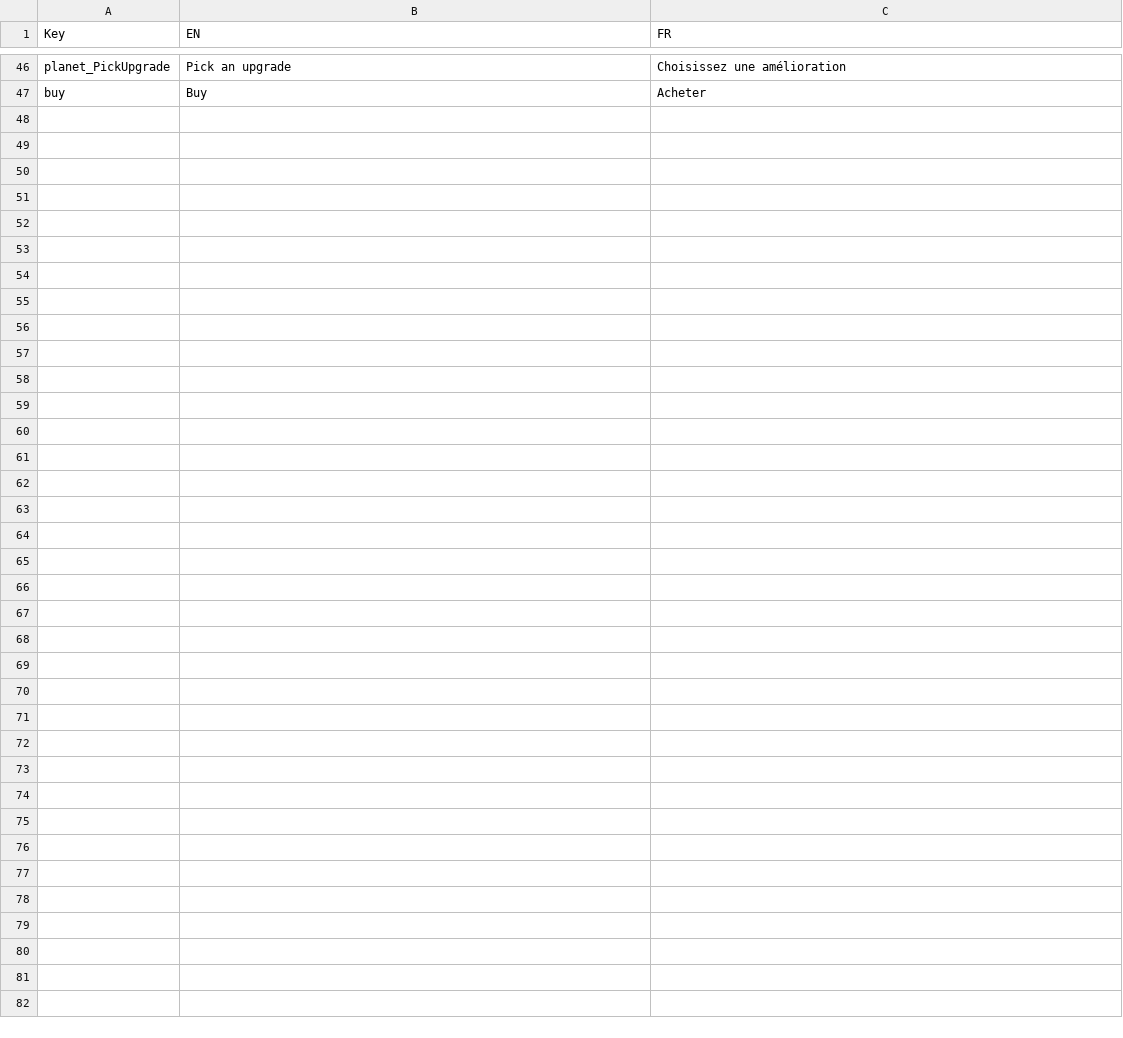
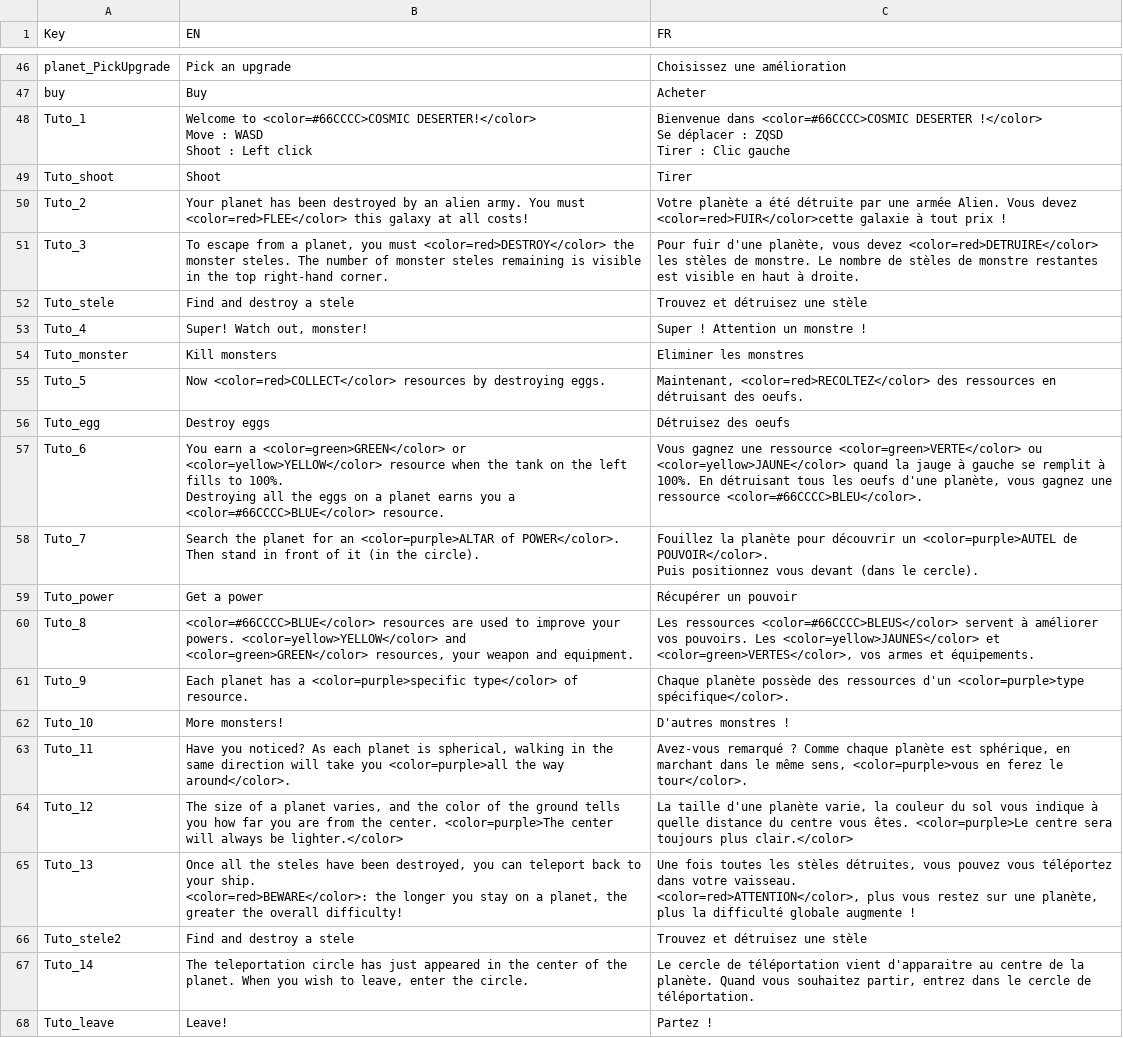
Before and after one commit to XavierClavel/SpaceSurvivorOrbital, a CSV file: Assets/Data/Localization/Main.csv, drawn as a sheet; only a part is shown, gaps mark what is left out; ↵ is a line break in a cell; the diff names each change by its address in the sheet, - before the commit and + after, or states it on an @@ line.

```diff
--- a/Assets/Data/Localization/Main.csv
+++ b/Assets/Data/Localization/Main.csv
+row 48: Tuto_1 | Welcome to <color=#66CCCC>COSMIC DESERTER!</color> ↵ Move : WASD ↵ Shoot : Left click | Bienvenue dans <color=#66CCCC>COSMIC DESERTER !</color> ↵ Se déplacer : ZQSD ↵ Tirer : Clic gauche
+row 49: Tuto_shoot | Shoot | Tirer
+row 50: Tuto_2 | Your planet has been destroyed by an alien army. You must <color=red>FLEE</color> this galaxy at all costs! | Votre planète a été détruite par une armée Alien. Vous devez <color=red>FUIR</color>cette galaxie à tout prix !
+row 51: Tuto_3 | To escape from a planet, you must <color=red>DESTROY</color> the monster steles. The number of monster steles remaining is visible in the top right-hand corner. | Pour fuir d'une planète, vous devez <color=red>DETRUIRE</color> les stèles de monstre. Le nombre de stèles de monstre restantes est visible en haut à droite.
+row 52: Tuto_stele | Find and destroy a stele | Trouvez et détruisez une stèle
+row 53: Tuto_4 | Super! Watch out, monster! | Super ! Attention un monstre !
+row 54: Tuto_monster | Kill monsters | Eliminer les monstres
+row 55: Tuto_5 | Now <color=red>COLLECT</color> resources by destroying eggs. | Maintenant, <color=red>RECOLTEZ</color> des ressources en détruisant des oeufs.
+row 56: Tuto_egg | Destroy eggs | Détruisez des oeufs
+row 57: Tuto_6 | You earn a <color=green>GREEN</color> or <color=yellow>YELLOW</color> resource when the tank on the left fills to 100%. ↵ Destroying all the eggs on a planet earns you a <color=#66CCCC>BLUE</color> resource. | Vous gagnez une ressource <color=green>VERTE</color> ou <color=yellow>JAUNE</color> quand la jauge à gauche se remplit à 100%. En détruisant tous les oeufs d'une planète, vous gagnez une ressource <color=#66CCCC>BLEU</color>.
+row 58: Tuto_7 | Search the planet for an <color=purple>ALTAR of POWER</color>. ↵ Then stand in front of it (in the circle). | Fouillez la planète pour découvrir un <color=purple>AUTEL de POUVOIR</color>. ↵ Puis positionnez vous devant (dans le cercle).
+row 59: Tuto_power | Get a power | Récupérer un pouvoir
+row 60: Tuto_8 | <color=#66CCCC>BLUE</color> resources are used to improve your powers. <color=yellow>YELLOW</color> and <color=green>GREEN</color> resources, your weapon and equipment. | Les ressources <color=#66CCCC>BLEUS</color> servent à améliorer vos pouvoirs. Les <color=yellow>JAUNES</color> et <color=green>VERTES</color>, vos armes et équipements.
+row 61: Tuto_9 | Each planet has a <color=purple>specific type</color> of resource. | Chaque planète possède des ressources d'un <color=purple>type spécifique</color>.
+row 62: Tuto_10 | More monsters! | D'autres monstres !
+row 63: Tuto_11 | Have you noticed? As each planet is spherical, walking in the same direction will take you <color=purple>all the way around</color>. | Avez-vous remarqué ? Comme chaque planète est sphérique, en marchant dans le même sens, <color=purple>vous en ferez le tour</color>.
+row 64: Tuto_12 | The size of a planet varies, and the color of the ground tells you how far you are from the center. <color=purple>The center will always be lighter.</color> | La taille d'une planète varie, la couleur du sol vous indique à quelle distance du centre vous êtes. <color=purple>Le centre sera toujours plus clair.</color>
+row 65: Tuto_13 | Once all the steles have been destroyed, you can teleport back to your ship. ↵ <color=red>BEWARE</color>: the longer you stay on a planet, the greater the overall difficulty! | Une fois toutes les stèles détruites, vous pouvez vous téléportez dans votre vaisseau. ↵ <color=red>ATTENTION</color>, plus vous restez sur une planète, plus la difficulté globale augmente !
+row 66: Tuto_stele2 | Find and destroy a stele | Trouvez et détruisez une stèle
+row 67: Tuto_14 | The teleportation circle has just appeared in the center of the planet. When you wish to leave, enter the circle. | Le cercle de téléportation vient d'apparaitre au centre de la planète. Quand vous souhaitez partir, entrez dans le cercle de téléportation.
+row 68: Tuto_leave | Leave! | Partez !
```
Also changed, not shown: Assets/Data/Upgrades/Powers.csv, 20 other files.
